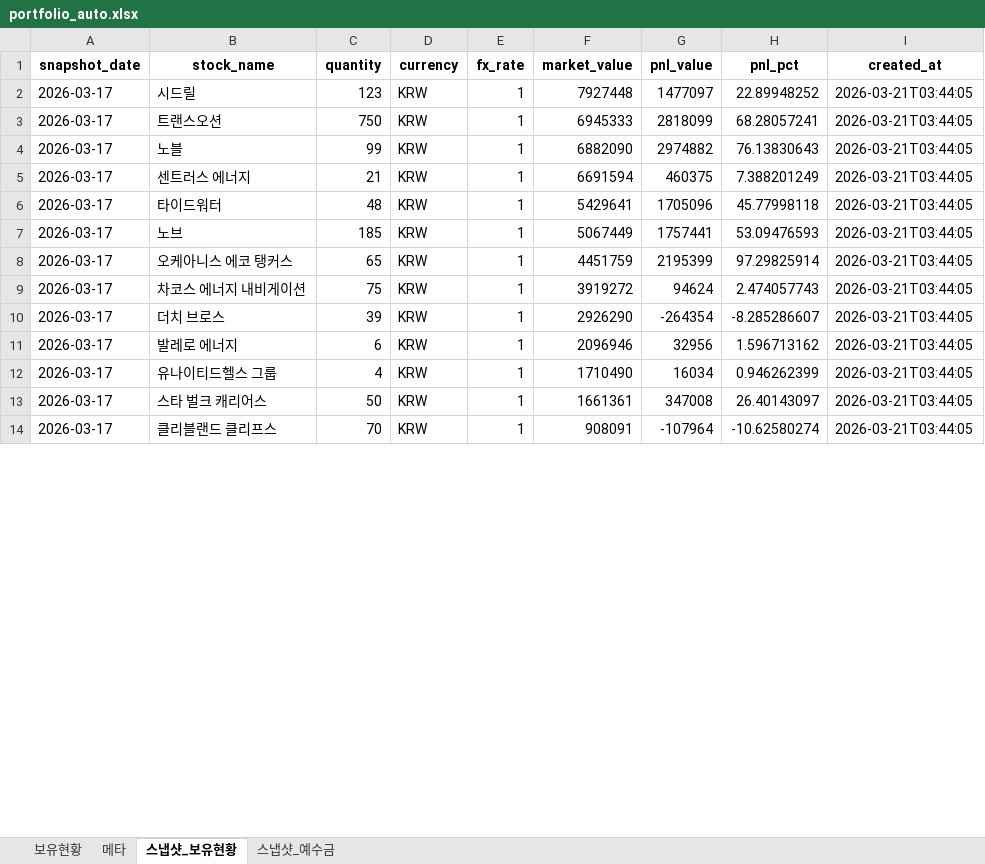
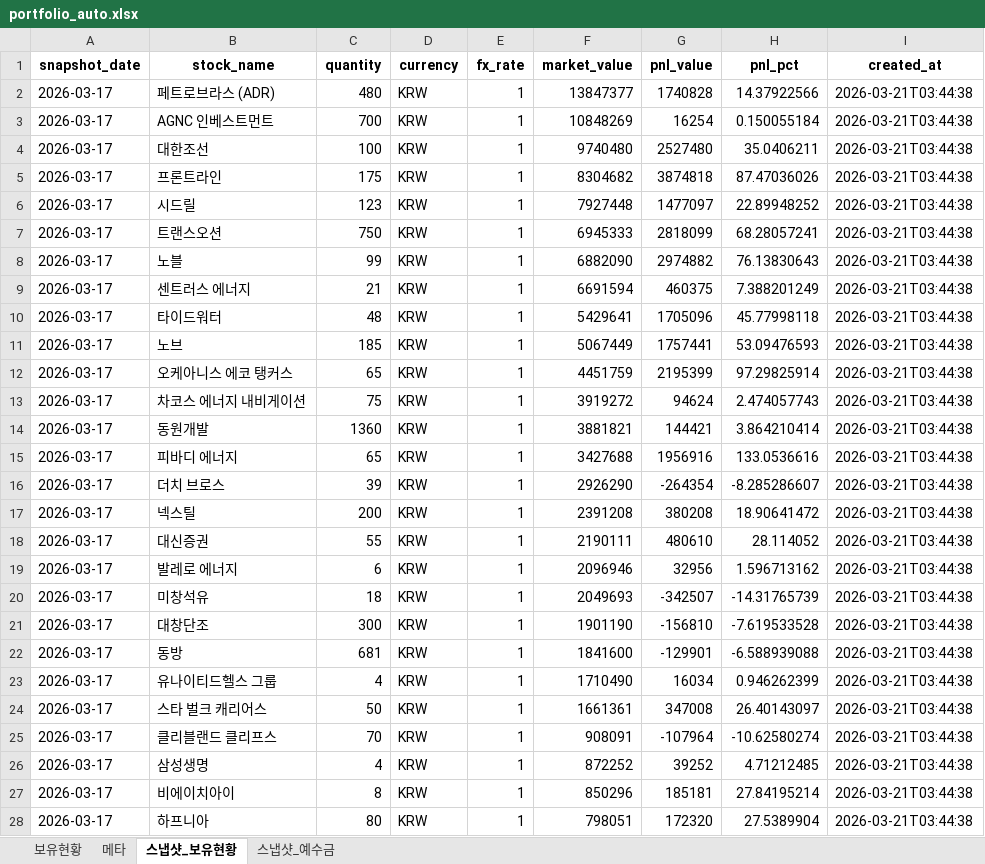
Before and after one commit to ssungjun83/invest_diary, an Excel workbook: portfolio_auto.xlsx, sheet 스냅샷_보유현황, drawn as a sheet; only a part is shown; values as stored, in another font and other column widths than the file's, no borders; addresses are those after the commit; the diff covers the shown part only; the diff names each change by its address in the sheet, - before the commit and + after, or states it on an @@ line.

Commit message:
auto: portfolio snapshot 2026-03-17 (2026-03-21T03:44:38)

```diff
--- a/portfolio_auto.xlsx (sheet 스냅샷_보유현황)
+++ b/portfolio_auto.xlsx (sheet 스냅샷_보유현황)
+row 2: 2026-03-17 | 페트로브라스 (ADR) | 480 | KRW | 1 | 13847377 | 1740828 | 14.37922566 | 2026-03-21T03:44:38
+row 3: 2026-03-17 | AGNC 인베스트먼트 | 700 | KRW | 1 | 10848269 | 16254 | 0.150055184 | 2026-03-21T03:44:38
+row 4: 2026-03-17 | 대한조선 | 100 | KRW | 1 | 9740480 | 2527480 | 35.0406211 | 2026-03-21T03:44:38
+row 5: 2026-03-17 | 프론트라인 | 175 | KRW | 1 | 8304682 | 3874818 | 87.47036026 | 2026-03-21T03:44:38
-I6:I13 (created_at): 2026-03-21T03:44:05
+I6:I13 (created_at): 2026-03-21T03:44:38
+row 14: 2026-03-17 | 동원개발 | 1360 | KRW | 1 | 3881821 | 144421 | 3.864210414 | 2026-03-21T03:44:38
+row 15: 2026-03-17 | 피바디 에너지 | 65 | KRW | 1 | 3427688 | 1956916 | 133.0536616 | 2026-03-21T03:44:38
-I16 (created_at): 2026-03-21T03:44:05
+I16 (created_at): 2026-03-21T03:44:38
+row 17: 2026-03-17 | 넥스틸 | 200 | KRW | 1 | 2391208 | 380208 | 18.90641472 | 2026-03-21T03:44:38
+row 18: 2026-03-17 | 대신증권 | 55 | KRW | 1 | 2190111 | 480610 | 28.114052 | 2026-03-21T03:44:38
-I19 (created_at): 2026-03-21T03:44:05
+I19 (created_at): 2026-03-21T03:44:38
+row 20: 2026-03-17 | 미창석유 | 18 | KRW | 1 | 2049693 | -342507 | -14.31765739 | 2026-03-21T03:44:38
+row 21: 2026-03-17 | 대창단조 | 300 | KRW | 1 | 1901190 | -156810 | -7.619533528 | 2026-03-21T03:44:38
+row 22: 2026-03-17 | 동방 | 681 | KRW | 1 | 1841600 | -129901 | -6.588939088 | 2026-03-21T03:44:38
-I23:I25 (created_at): 2026-03-21T03:44:05
+I23:I25 (created_at): 2026-03-21T03:44:38
+row 26: 2026-03-17 | 삼성생명 | 4 | KRW | 1 | 872252 | 39252 | 4.71212485 | 2026-03-21T03:44:38
+row 27: 2026-03-17 | 비에이치아이 | 8 | KRW | 1 | 850296 | 185181 | 27.84195214 | 2026-03-21T03:44:38
+row 28: 2026-03-17 | 하프니아 | 80 | KRW | 1 | 798051 | 172320 | 27.5389904 | 2026-03-21T03:44:38
```
Also changed, not shown: 1 edited cell elsewhere in this sheet, sheet 보유현황, sheet 메타, sheet 스냅샷_예수금.
